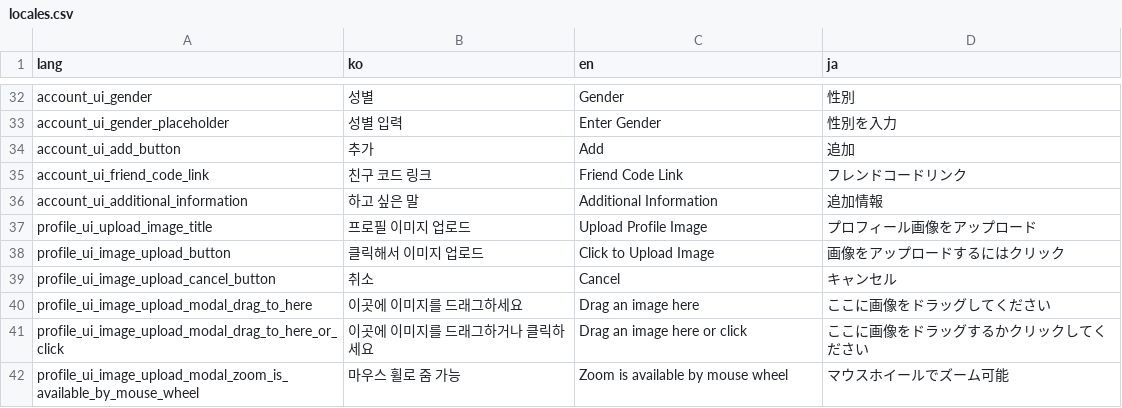
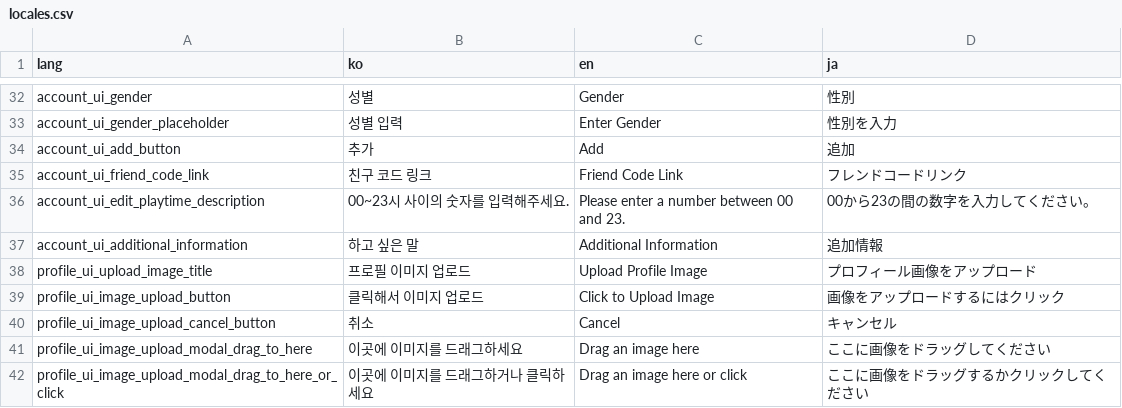
Before and after one commit to Splatfile/splatfile, a CSV file: scripts/locales/locales.csv, drawn as a sheet; only a part is shown, gaps mark what is left out; the shorter side is filled out with more unchanged rows; the diff names each change by its address in the sheet, - before the commit and + after, or states it on an @@ line.

Commit message:
Fix Time Locales

```diff
--- a/scripts/locales/locales.csv
+++ b/scripts/locales/locales.csv
+row 36: account_ui_edit_playtime_description | 00~23시 사이의 숫자를 입력해주세요. | Please enter a number between 00 and 23. | 00から23の間の数字を入力してください。
```
Also changed, not shown: 6 other files.
